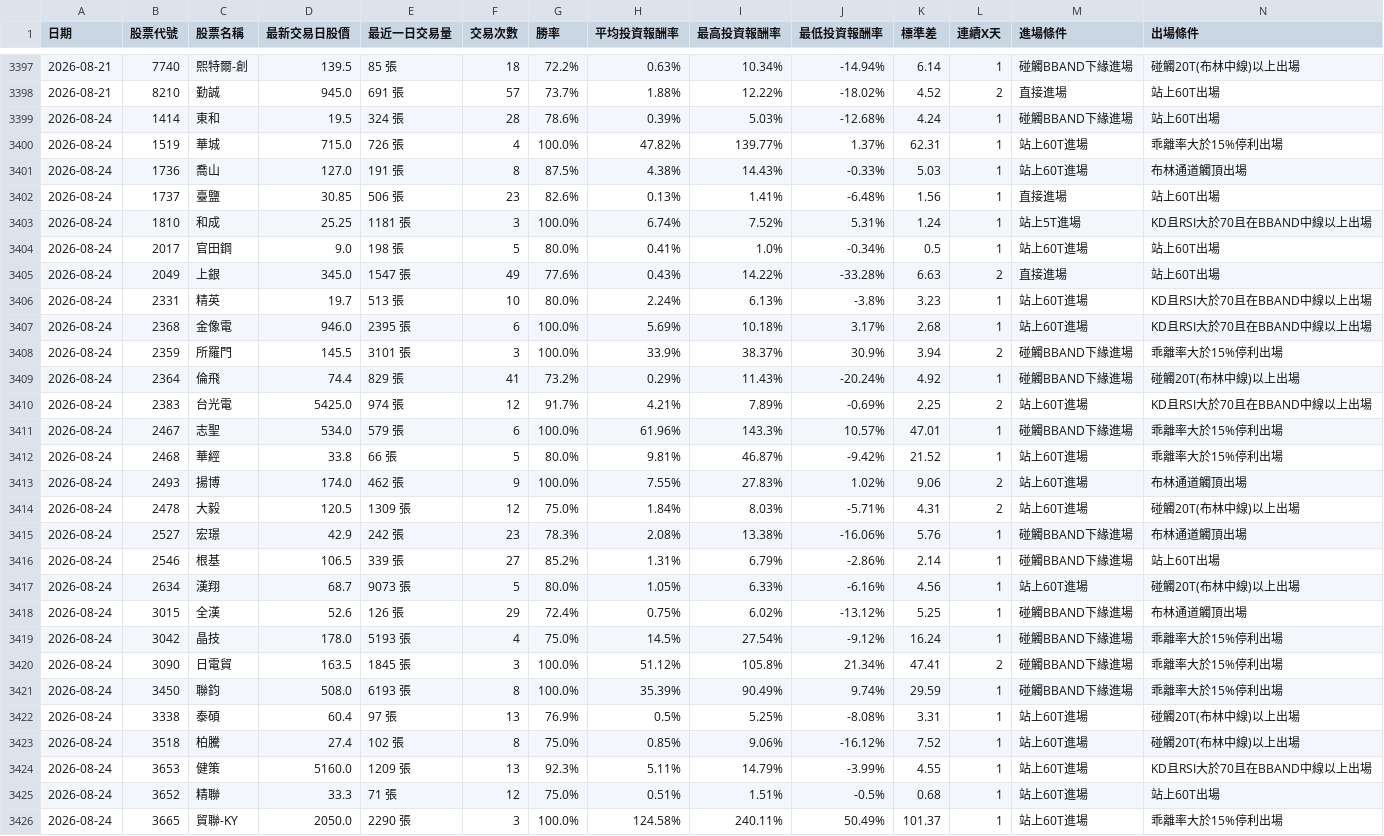
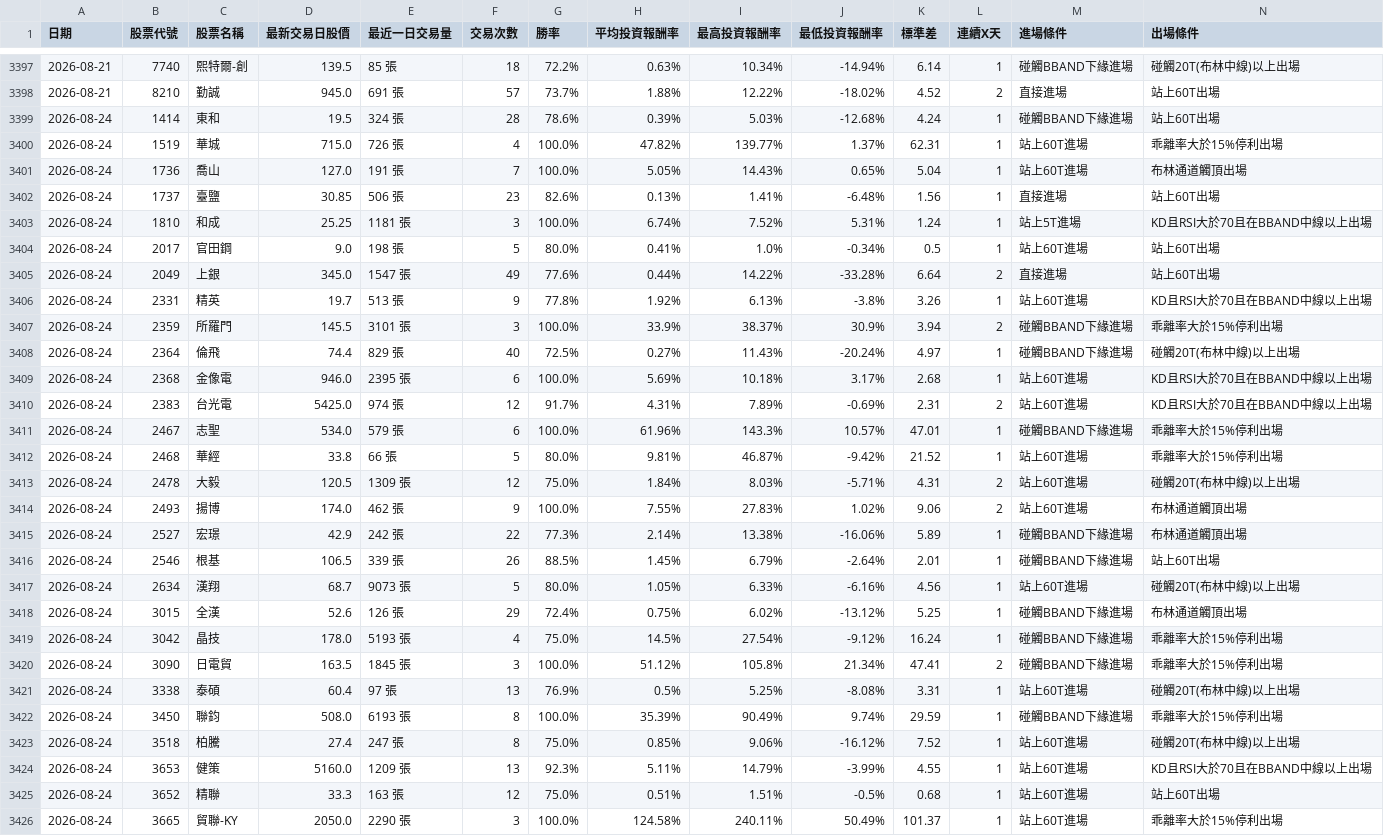
Before and after one commit to chunhungko80625/StockAnalysis, a CSV file: ScanHistory_Tracker.csv, drawn as a sheet; only a part is shown, gaps mark what is left out; removed rows and columns are numbered as before the commit, all else as after; rows hold the shown columns only; the diff covers the shown part only; the diff names each change by its address in the sheet, - before the commit and + after, or states it on an @@ line.

```diff
--- a/ScanHistory_Tracker.csv
+++ b/ScanHistory_Tracker.csv
-F3401 (交易次數): 8
+F3401 (交易次數): 7
-G3401 (勝率): 87.5%
+G3401 (勝率): 100.0%
-H3401 (平均投資報酬率): 4.38%
+H3401 (平均投資報酬率): 5.05%
-J3401 (最低投資報酬率): -0.33%
+J3401 (最低投資報酬率): 0.65%
-K3401 (標準差): 5.03
+K3401 (標準差): 5.04
-H3405 (平均投資報酬率): 0.43%
+H3405 (平均投資報酬率): 0.44%
-K3405 (標準差): 6.63
+K3405 (標準差): 6.64
-F3406 (交易次數): 10
+F3406 (交易次數): 9
-G3406 (勝率): 80.0%
+G3406 (勝率): 77.8%
-H3406 (平均投資報酬率): 2.24%
+H3406 (平均投資報酬率): 1.92%
-K3406 (標準差): 3.23
+K3406 (標準差): 3.26
@@ row 3408 moved to row 3407: 2026-08-24 @@
+row 3408: 2026-08-24 | 2364 | 倫飛 | 74.4 | 829 張 | 40 | 72.5% | 0.27% | 11.43% | -20.24% | 4.97 | 1 | 碰觸BBAND下緣進場 | 碰觸20T(布林中線)以上出場
-row 3409: 2026-08-24 | 2364 | 倫飛 | 74.4 | 829 張 | 41 | 73.2% | 0.29% | 11.43% | -20.24% | 4.92 | 1 | 碰觸BBAND下緣進場 | 碰觸20T(布林中線)以上出場
-H3410 (平均投資報酬率): 4.21%
+H3410 (平均投資報酬率): 4.31%
-K3410 (標準差): 2.25
+K3410 (標準差): 2.31
@@ row 3414 moved to row 3413: 2026-08-24 @@
-F3415 (交易次數): 23
+F3415 (交易次數): 22
-G3415 (勝率): 78.3%
+G3415 (勝率): 77.3%
-H3415 (平均投資報酬率): 2.08%
+H3415 (平均投資報酬率): 2.14%
-K3415 (標準差): 5.76
+K3415 (標準差): 5.89
-F3416 (交易次數): 27
+F3416 (交易次數): 26
-G3416 (勝率): 85.2%
+G3416 (勝率): 88.5%
-H3416 (平均投資報酬率): 1.31%
+H3416 (平均投資報酬率): 1.45%
-J3416 (最低投資報酬率): -2.86%
+J3416 (最低投資報酬率): -2.64%
-K3416 (標準差): 2.14
+K3416 (標準差): 2.01
@@ row 3422 moved to row 3421: 2026-08-24 @@
-E3423 (最近一日交易量): 102 張
+E3423 (最近一日交易量): 247 張
-E3425 (最近一日交易量): 71 張
+E3425 (最近一日交易量): 163 張
```
Also changed, not shown: 2 added rows, 3 removed rows, 2 moved rows and 15 edited cells elsewhere in this file, ScanCache_APlan_2026-08-24.csv.
